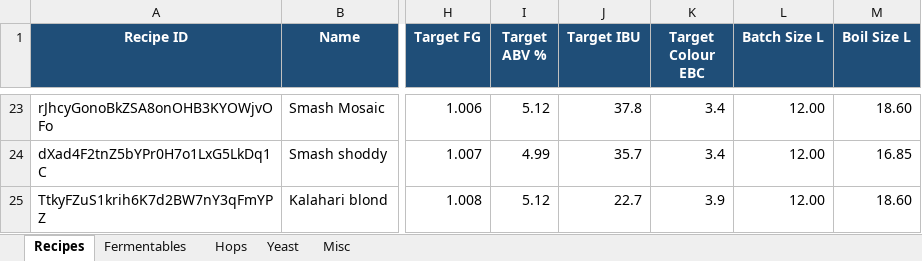
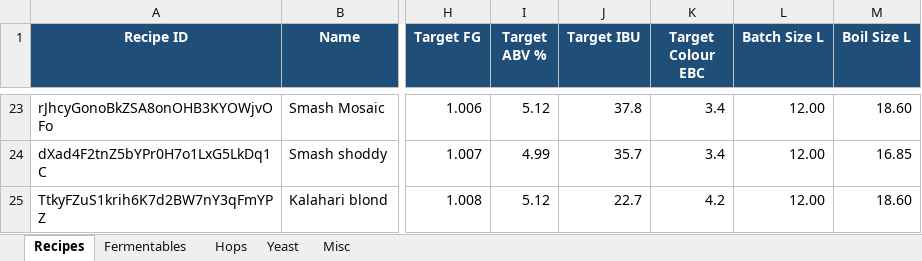
Before and after one commit to Ernstfg/brewfather-master, an Excel workbook: exports/Brewfather_Recipes_Summary.xlsx, sheet Recipes, drawn as a sheet; only a part is shown, gaps mark what is left out; values as stored, in another font and other column widths than the file's, no borders; the diff names each change by its address in the sheet, - before the commit and + after, or states it on an @@ line.

```diff
--- a/exports/Brewfather_Recipes_Summary.xlsx (sheet Recipes)
+++ b/exports/Brewfather_Recipes_Summary.xlsx (sheet Recipes)
-K25 (Target Colour EBC): 3.9
+K25 (Target Colour EBC): 4.2
```
Also changed, not shown: sheet Fermentables, exports/Brewfather_Batches_Summary.xlsx, 6 other files.
